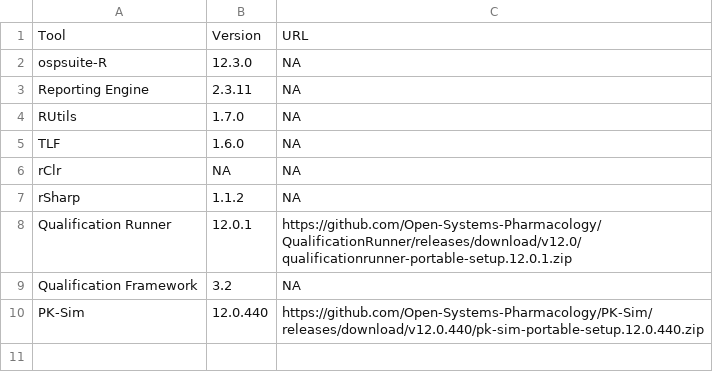
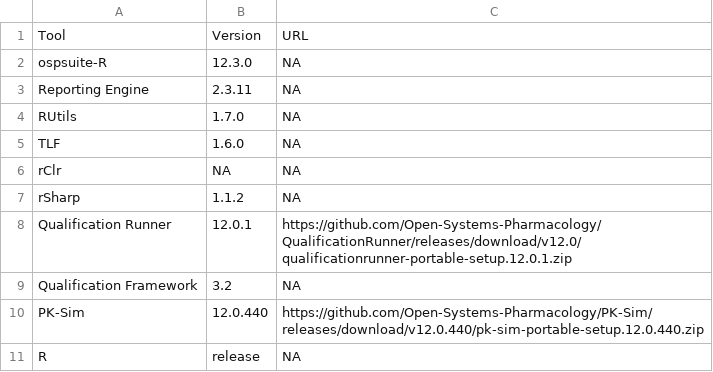
Before and after one commit to pchelle/osp-actions, a CSV file: tools.csv, drawn as a sheet; the diff names each change by its address in the sheet, - before the commit and + after, or states it on an @@ line.

Commit message:
Update tools.csv

```diff
--- a/tools.csv
+++ b/tools.csv
+row 11: R | release | NA
```
